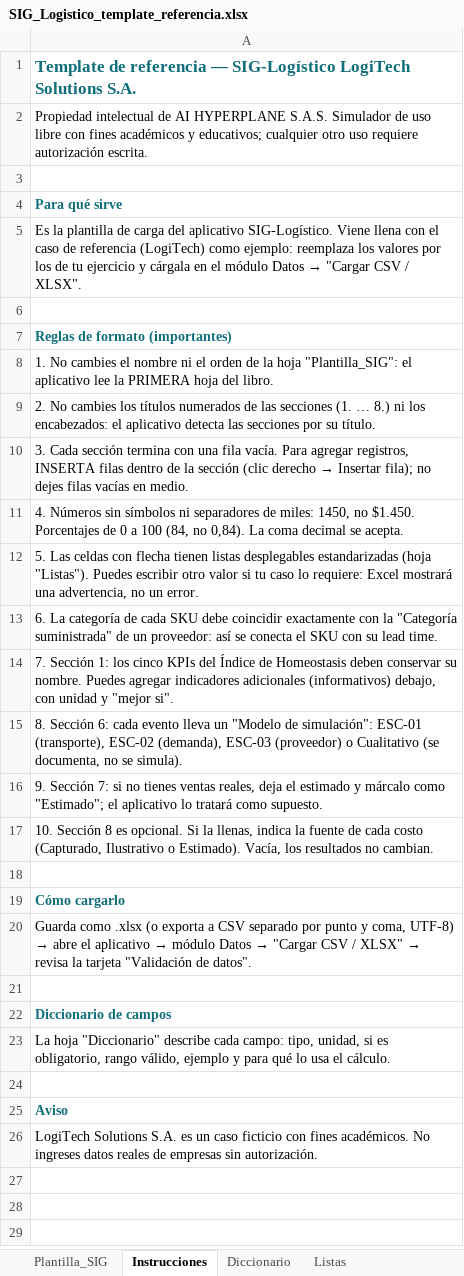
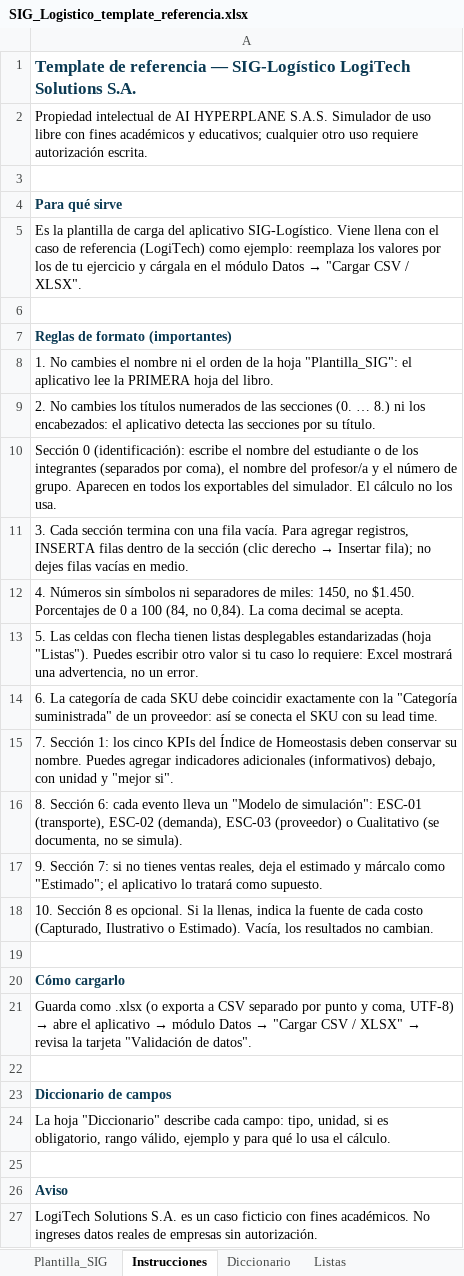
Before and after one commit to aihyperplane/sig-logistico, an Excel workbook: SIG_Logistico_template_referencia.xlsx, sheet Instrucciones, drawn as a sheet; values as stored, in another font and other column widths than the file's, no borders; addresses are those after the commit; the diff names each change by its address in the sheet, - before the commit and + after, or states it on an @@ line.

```diff
--- a/SIG_Logistico_template_referencia.xlsx (sheet Instrucciones)
+++ b/SIG_Logistico_template_referencia.xlsx (sheet Instrucciones)
-A1 text colour: #0F6E7A
+A1 text colour: #0B3A53
-A4 text colour: #0F6E7A
+A4 text colour: #0B3A53
-A7 text colour: #0F6E7A
+A7 text colour: #0B3A53
-A9: …las secciones (1. … 8.)…
+A9: …las secciones (0. … 8.)…
+row 10: Sección 0 (identificación): escribe el nombre del estudiante o de los integrantes (separados por coma), el nombre del profesor/a y el número de grupo. Aparecen en todos los exportables del simulador. El cálculo no los usa.
-A20 text colour: #0F6E7A
+A20 text colour: #0B3A53
-A23 text colour: #0F6E7A
+A23 text colour: #0B3A53
-A26 text colour: #0F6E7A
+A26 text colour: #0B3A53
```
Also changed, not shown: sheet Plantilla_SIG, sheet Diccionario, 33 other files.
